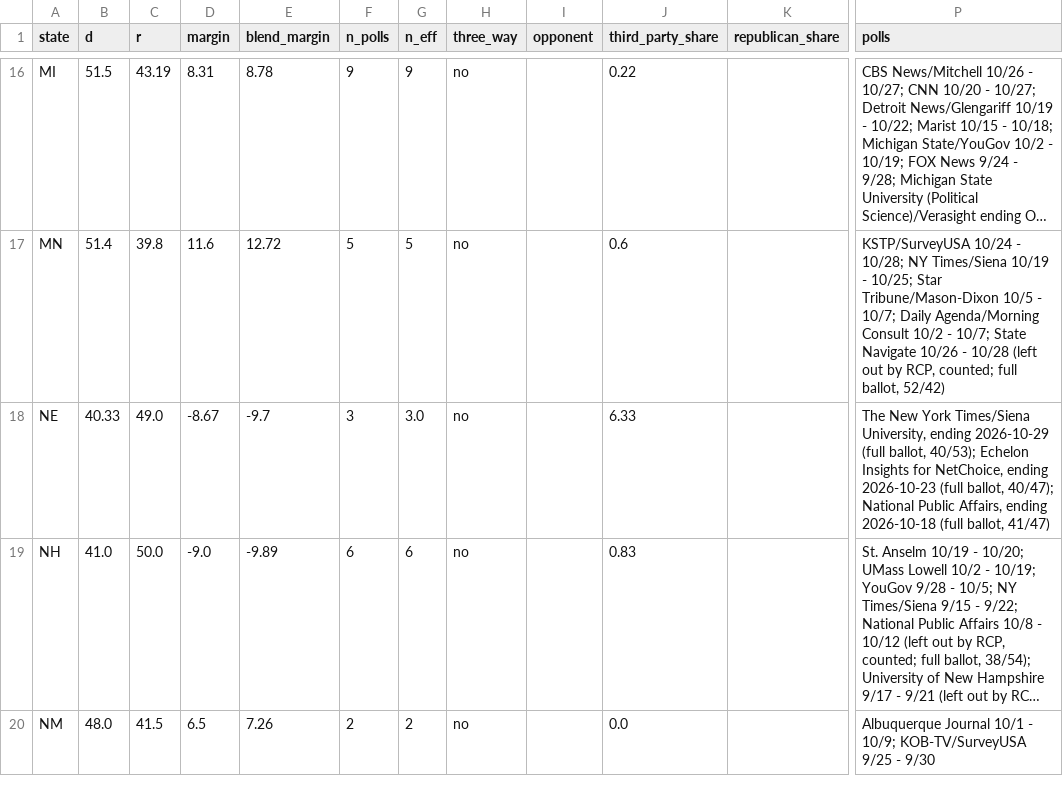
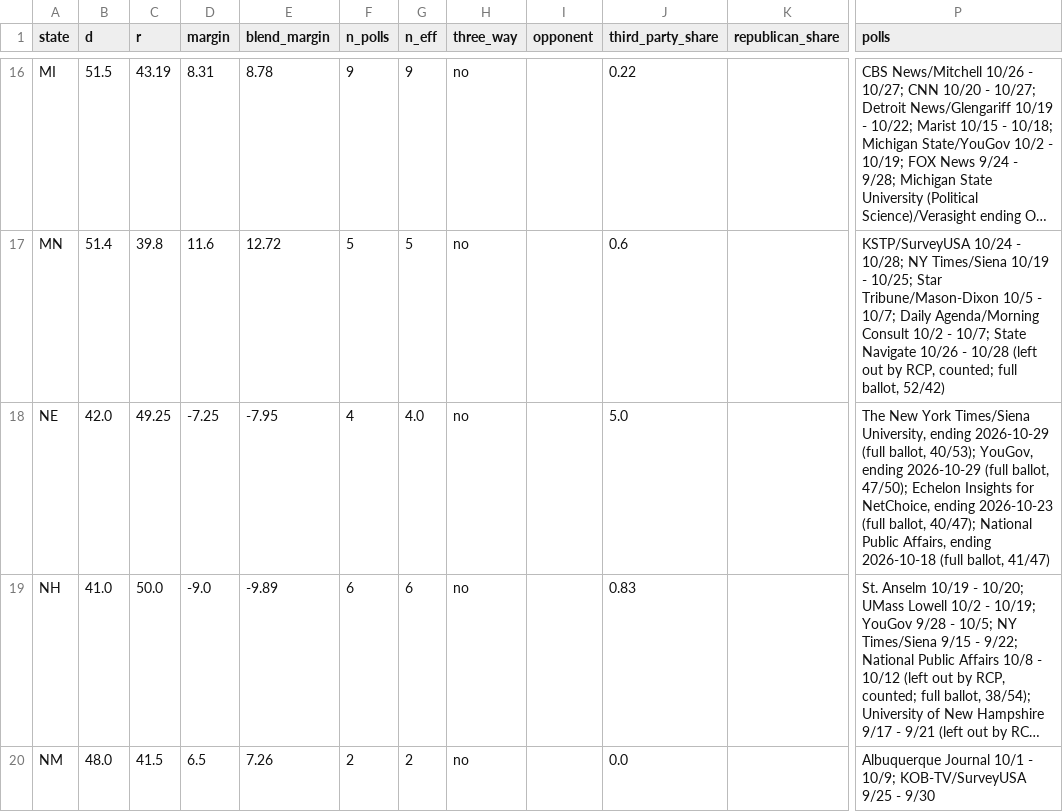
Before and after one commit to tcbDNA/house-2026, a CSV file: backend/data/governor_poll_averages.csv, drawn as a sheet; only a part is shown, gaps mark what is left out; long unchanged cells end in …; the diff names each change by its address in the sheet, - before the commit and + after, or states it on an @@ line.

```diff
--- a/backend/data/governor_poll_averages.csv
+++ b/backend/data/governor_poll_averages.csv
-B18 (d): 40.33
+B18 (d): 42.0
-C18 (r): 49.0
+C18 (r): 49.25
-D18 (margin): -8.67
+D18 (margin): -7.25
-E18 (blend_margin): -9.7
+E18 (blend_margin): -7.95
-F18 (n_polls): 3
+F18 (n_polls): 4
-G18 (n_eff): 3.0
+G18 (n_eff): 4.0
-J18 (third_party_share): 6.33
+J18 (third_party_share): 5.0
-P18 (polls): …ballot, 40/53); Echelon Insights…
+P18 (polls): …ballot, 40/53); YouGov, ending 2026-10-29 (full ballot, 47/50); Echelon Insights…
```
Also changed, not shown: backend/analysis/comparison.csv, backend/data/senate_poll_averages.csv, 18 other files.
